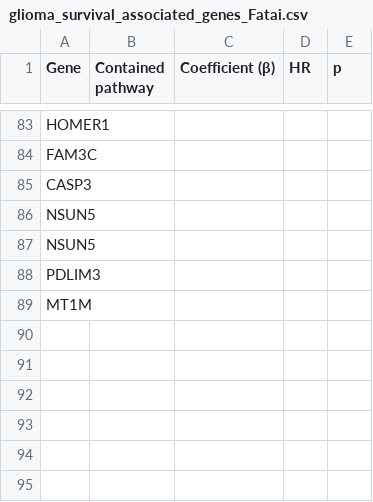
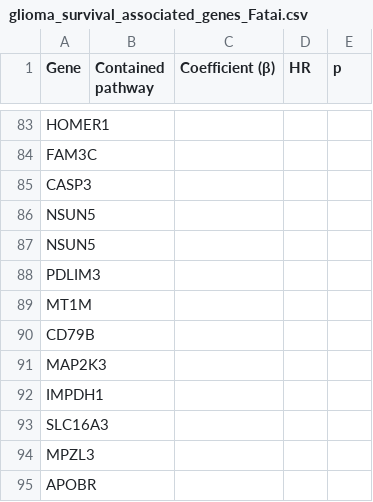
Before and after one commit to NCBI-Codeathons/Identifying-bulk-RNA-seq-derived-biomarkers-of-cancer-risk-within-single-cell-populations, a CSV file: data/glioma_survival_associated_genes_Fatai.csv, drawn as a sheet; only a part is shown, gaps mark what is left out; the diff names each change by its address in the sheet, - before the commit and + after, or states it on an @@ line.

```diff
--- a/data/glioma_survival_associated_genes_Fatai.csv
+++ b/data/glioma_survival_associated_genes_Fatai.csv
+row 90: CD79B
+row 91: MAP2K3
+row 92: IMPDH1
+row 93: SLC16A3
+row 94: MPZL3
+row 95: APOBR
```
Also changed, not shown: 1 other file.
